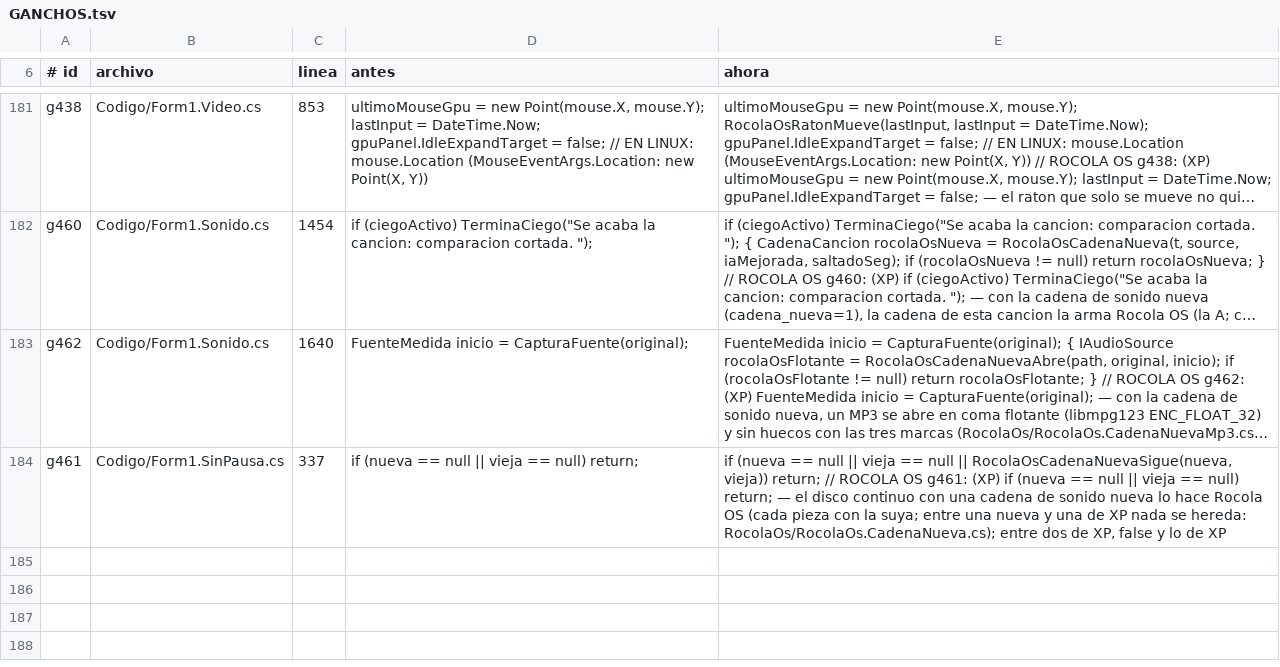
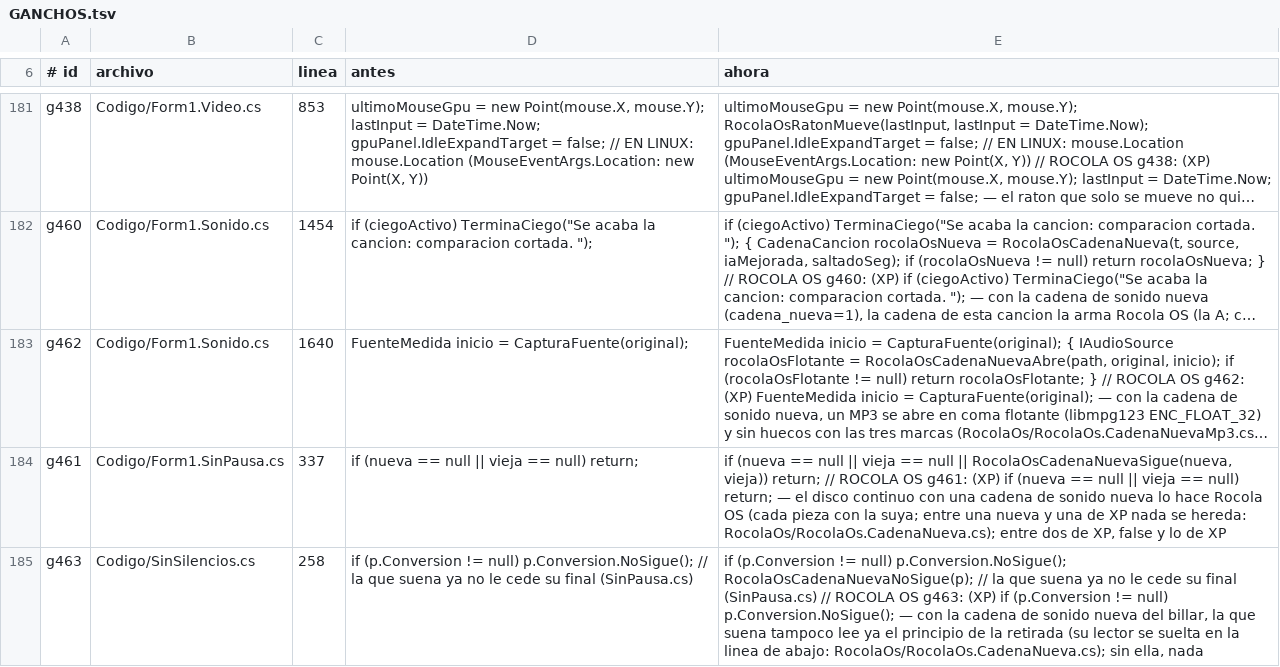
Before and after one commit to Chomp-wq/Rocola, a TSV file: sistema/rocola/Xp/RocolaOs/GANCHOS.tsv, drawn as a sheet; only a part is shown, gaps mark what is left out; long unchanged cells end in …; the diff names each change by its address in the sheet, - before the commit and + after, or states it on an @@ line.

```diff
--- a/sistema/rocola/Xp/RocolaOs/GANCHOS.tsv
+++ b/sistema/rocola/Xp/RocolaOs/GANCHOS.tsv
+row 185: g463 | Codigo/SinSilencios.cs | 258 | if (p.Conversion != null) p.Conversion.NoSigue(); // la que suena ya no le cede su final (SinPausa.cs) | if (p.Conversion != null) p.Conversion.NoSigue(); RocolaOsCadenaNuevaNoSigue(p); // la que suena ya no le cede su final (SinPausa.cs) // ROCOLA OS g463: (XP) if (p.Conversion != null) p.Conversion.NoSigue(); — con la cadena de sonido nueva del billar, la que suena tampoco lee ya el principio de la retirada (su lector se suelta en la linea de abajo: RocolaOs/RocolaOs.CadenaNueva.cs); sin ella, nada
```
Also changed, not shown: 3 other files.
